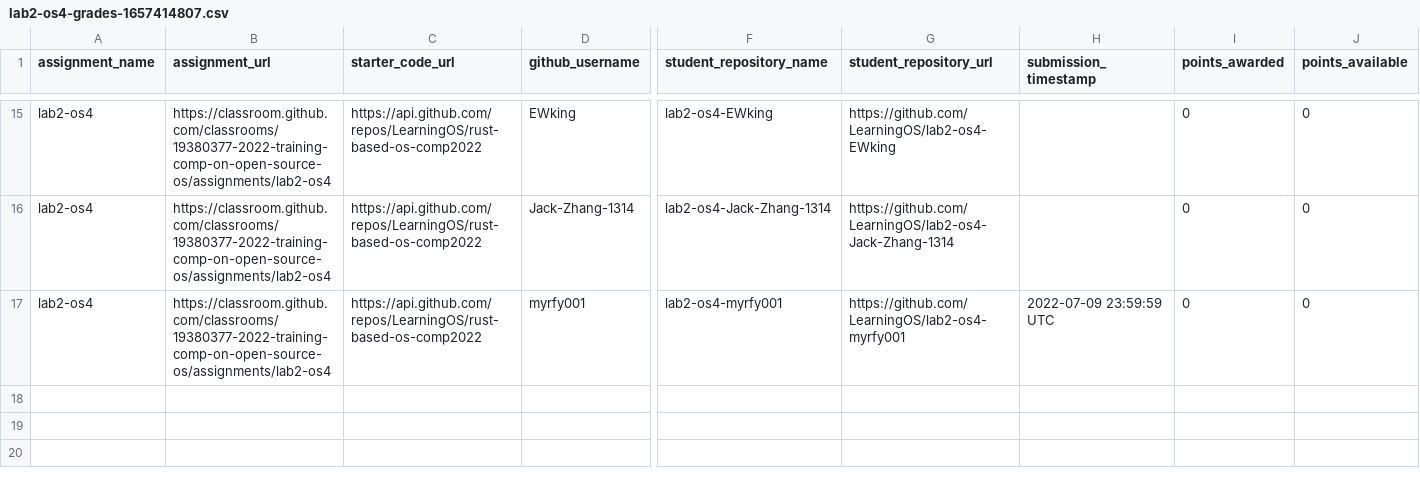
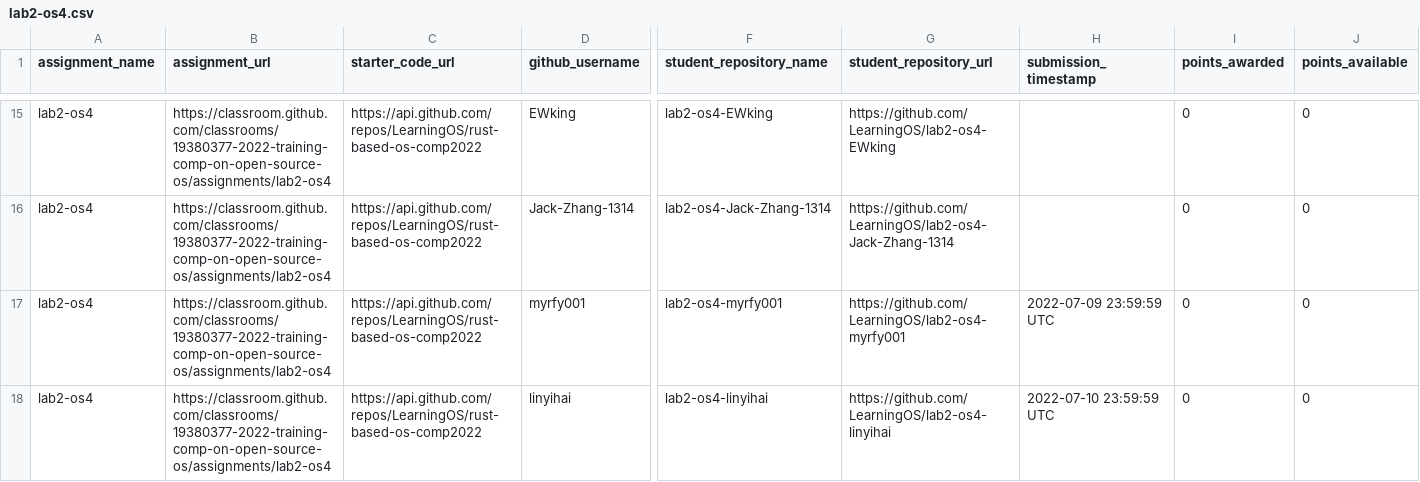
Before and after one commit to os2edu/autograding-frontent, a CSV file: src/scripts/assignments/lab2-os4.csv (was src/scripts/assignments/lab2-os4-grades-1657414807.csv), drawn as a sheet; only a part is shown, gaps mark what is left out; rows hold the shown columns only; the diff names each change by its address in the sheet, - before the commit and + after, or states it on an @@ line.

```diff
--- a/src/scripts/assignments/lab2-os4-grades-1657414807.csv
+++ b/src/scripts/assignments/lab2-os4.csv
+row 18: lab2-os4 | https://classroom.github.com/classrooms/19380377-2022-training-comp-on-open-source-os/assignments/lab2-os4 | https://api.github.com/repos/LearningOS/rust-based-os-comp2022 | linyihai | lab2-os4-linyihai | https://github.com/LearningOS/lab2-os4-linyihai | 2022-07-10 23:59:59 UTC | 0 | 0
```
Also changed, not shown: src/scripts/assignments/lab0-0-setup-env-run-os1.csv, src/scripts/assignments/lab0-1-run-os2.csv, 15 other files.
